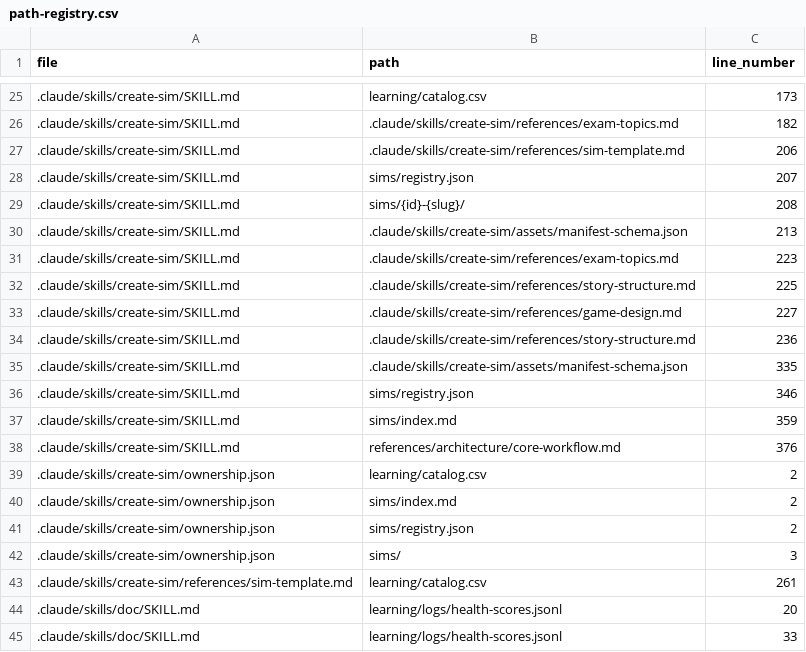
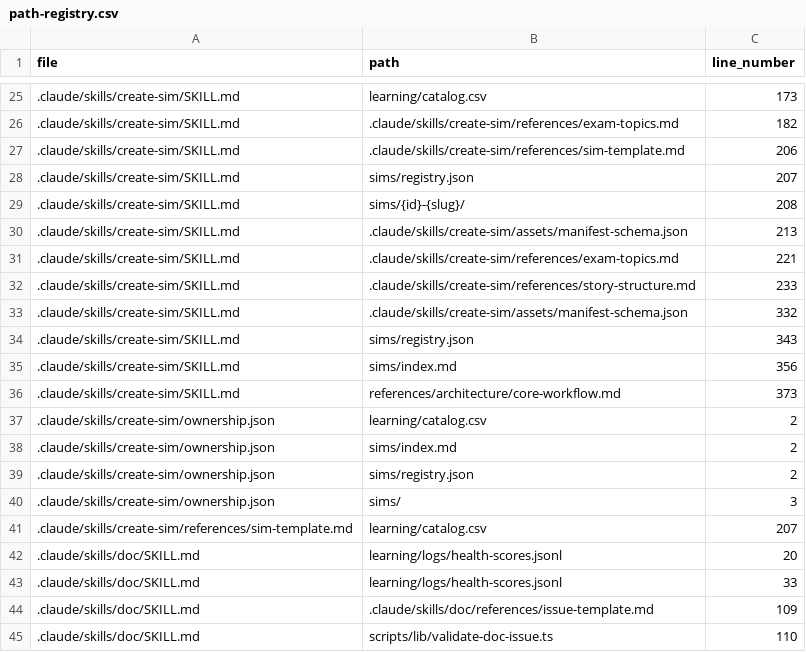
Before and after one commit to drashtishah/aws-simulator, a CSV file: references/registries/path-registry.csv, drawn as a sheet; only a part is shown, gaps mark what is left out; the shorter side is filled out with more unchanged rows.

Commit message:
docs: update create-sim skill for new manifest schema and free rendering
Ref #270

```diff
--- a/references/registries/path-registry.csv
+++ b/references/registries/path-registry.csv
@@ -30,10 +30,8 @@ file,path,line_number
 .claude/skills/create-sim/SKILL.md,.claude/skills/create-sim/assets/manifest-schema.json,213
-.claude/skills/create-sim/SKILL.md,.claude/skills/create-sim/references/exam-topics.md,223
-.claude/skills/create-sim/SKILL.md,.claude/skills/create-sim/references/story-structure.md,225
-.claude/skills/create-sim/SKILL.md,.claude/skills/create-sim/references/game-design.md,227
-.claude/skills/create-sim/SKILL.md,.claude/skills/create-sim/references/story-structure.md,236
-.claude/skills/create-sim/SKILL.md,.claude/skills/create-sim/assets/manifest-schema.json,335
-.claude/skills/create-sim/SKILL.md,sims/registry.json,346
-.claude/skills/create-sim/SKILL.md,sims/index.md,359
-.claude/skills/create-sim/SKILL.md,references/architecture/core-workflow.md,376
+.claude/skills/create-sim/SKILL.md,.claude/skills/create-sim/references/exam-topics.md,221
+.claude/skills/create-sim/SKILL.md,.claude/skills/create-sim/references/story-structure.md,233
+.claude/skills/create-sim/SKILL.md,.claude/skills/create-sim/assets/manifest-schema.json,332
+.claude/skills/create-sim/SKILL.md,sims/registry.json,343
+.claude/skills/create-sim/SKILL.md,sims/index.md,356
+.claude/skills/create-sim/SKILL.md,references/architecture/core-workflow.md,373
 .claude/skills/create-sim/ownership.json,learning/catalog.csv,2
@@ -42,3 +40,3 @@ file,path,line_number
 .claude/skills/create-sim/ownership.json,sims/,3
-.claude/skills/create-sim/references/sim-template.md,learning/catalog.csv,261
+.claude/skills/create-sim/references/sim-template.md,learning/catalog.csv,207
 .claude/skills/doc/SKILL.md,learning/logs/health-scores.jsonl,20
```
Also changed, not shown: 4 other files.
